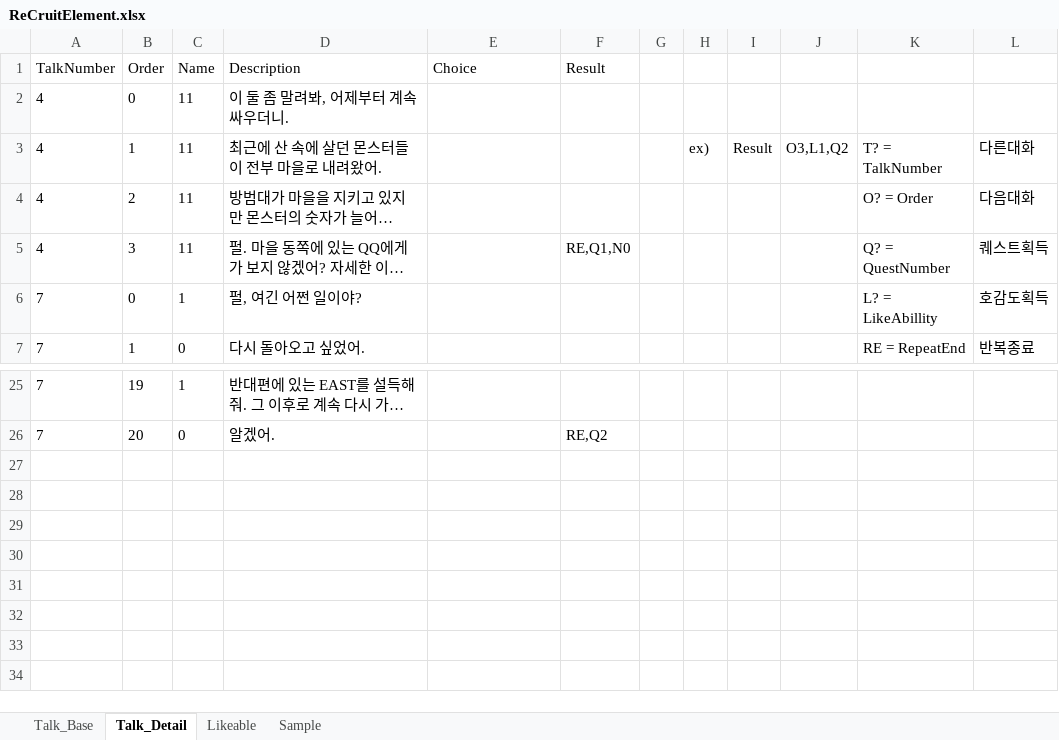
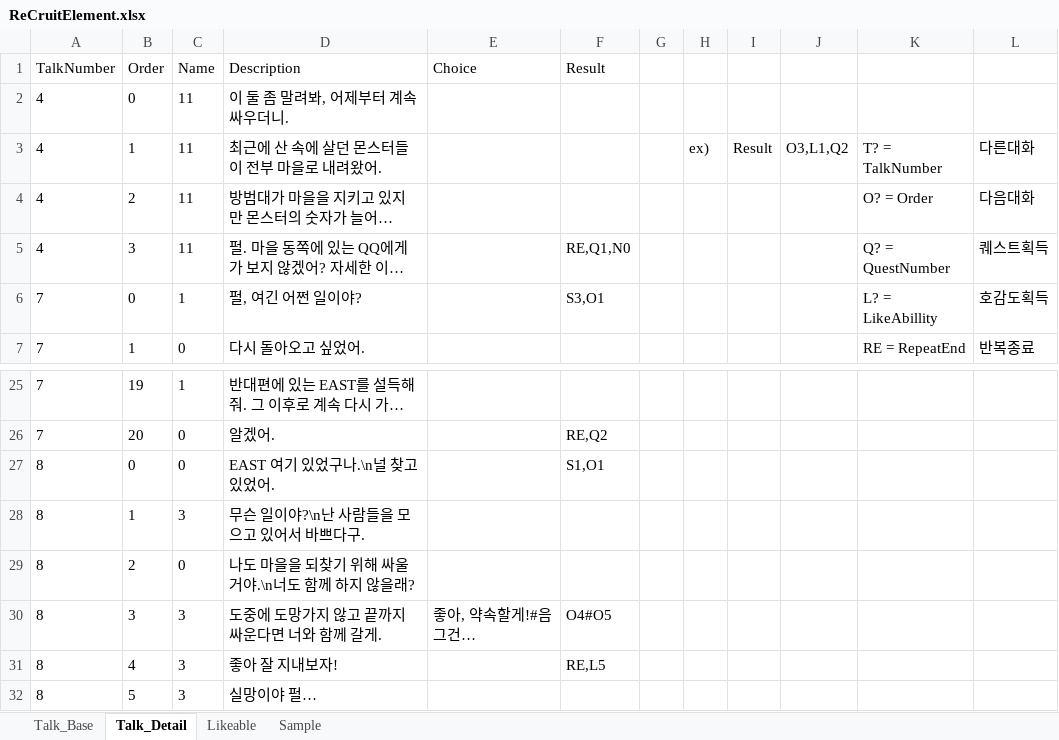
Before and after one commit to ys37003/BigPicture, an Excel workbook: BigPicture/Assets/Resources/DataSheets/Recruit/ReCruitElement.xlsx, sheet Talk_Detail, drawn as a sheet; only a part is shown, gaps mark what is left out; long unchanged cells end in …; values as stored, in another font and other column widths than the file's, no borders; table styles not drawn; the diff names each change by its address in the sheet, - before the commit and + after, or states it on an @@ line.

```diff
--- a/BigPicture/Assets/Resources/DataSheets/Recruit/ReCruitElement.xlsx (sheet Talk_Detail)
+++ b/BigPicture/Assets/Resources/DataSheets/Recruit/ReCruitElement.xlsx (sheet Talk_Detail)
-F6 (Result): (empty)
+F6 (Result): S3,O1
+row 27: 8 | 0 | 0 | EAST 여기 있었구나.\n널 찾고 있었어. |  | S1,O1
+row 28: 8 | 1 | 3 | 무슨 일이야?\n난 사람들을 모으고 있어서 바쁘다구.
+row 29: 8 | 2 | 0 | 나도 마을을 되찾기 위해 싸울거야.\n너도 함께 하지 않을래?
+row 30: 8 | 3 | 3 | 도중에 도망가지 않고 끝까지 싸운다면 너와 함께 갈게. | 좋아, 약속할게!#음 그건… | O4#O5
+row 31: 8 | 4 | 3 | 좋아 잘 지내보자! |  | RE,L5
+row 32: 8 | 5 | 3 | 실망이야 펄…
```
Also changed, not shown: sheet Talk_Base, 7 other files.
